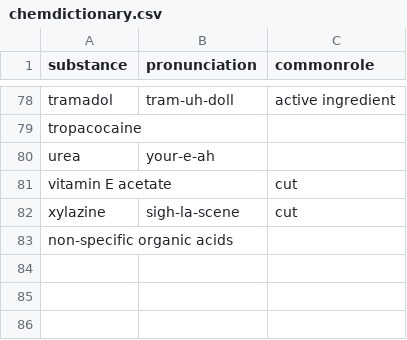
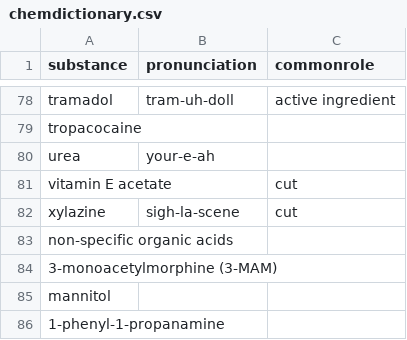
Before and after one commit to opioiddatalab/drugchecking, a CSV file: chemdictionary/chemdictionary.csv, drawn as a sheet; only a part is shown, gaps mark what is left out.

```diff
--- a/chemdictionary/chemdictionary.csv
+++ b/chemdictionary/chemdictionary.csv
@@ -83 +83,4 @@ substance,pronunciation,commonrole
 "non-specific organic acids","",""
+"3-monoacetylmorphine (3-MAM)","",""
+"mannitol","",""
+"1-phenyl-1-propanamine","",""
```
Also changed, not shown: 15 other files.
